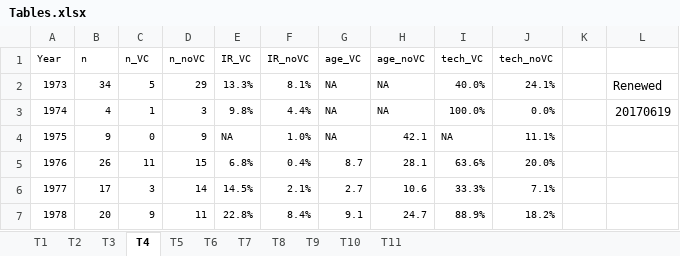
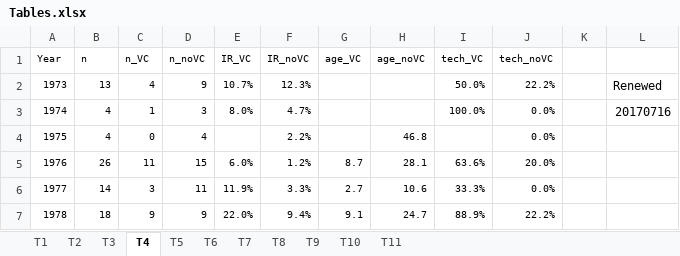
Before and after one commit to volkovacodes/IPO-Review-Chapter, an Excel workbook: 4. Resulting Tables and Figures/Tables.xlsx, sheet T4, drawn as a sheet; only a part is shown; values as stored, in another font and other column widths than the file's, no borders; the diff covers the shown part only; the diff names each change by its address in the sheet, - before the commit and + after, or states it on an @@ line.

```diff
--- a/4. Resulting Tables and Figures/Tables.xlsx (sheet T4)
+++ b/4. Resulting Tables and Figures/Tables.xlsx (sheet T4)
-B2 (n): 34
+B2 (n): 13
-C2 (n_VC): 5
+C2 (n_VC): 4
-D2 (n_noVC): 29
+D2 (n_noVC): 9
-E2 (IR_VC): 13.3%
+E2 (IR_VC): 10.7%
-F2 (IR_noVC): 8.1%
+F2 (IR_noVC): 12.3%
-G2:G4 (age_VC): NA
+G2:G4 (age_VC): (empty)
-H2:H3 (age_noVC): NA
+H2:H3 (age_noVC): (empty)
-I2 (tech_VC): 40.0%
+I2 (tech_VC): 50.0%
-J2 (tech_noVC): 24.1%
+J2 (tech_noVC): 22.2%
-E3 (IR_VC): 9.8%
+E3 (IR_VC): 8.0%
-F3 (IR_noVC): 4.4%
+F3 (IR_noVC): 4.7%
-L3: 20170619
+L3: 20170716
-B4 (n): 9
+B4 (n): 4
-D4 (n_noVC): 9
+D4 (n_noVC): 4
-E4 (IR_VC): NA
+E4 (IR_VC): (empty)
-F4 (IR_noVC): 1.0%
+F4 (IR_noVC): 2.2%
-H4 (age_noVC): 42.1
+H4 (age_noVC): 46.8
-I4 (tech_VC): NA
+I4 (tech_VC): (empty)
-J4 (tech_noVC): 11.1%
+J4 (tech_noVC): 0.0%
-E5 (IR_VC): 6.8%
+E5 (IR_VC): 6.0%
-F5 (IR_noVC): 0.4%
+F5 (IR_noVC): 1.2%
-B6 (n): 17
+B6 (n): 14
-D6 (n_noVC): 14
+D6 (n_noVC): 11
-E6 (IR_VC): 14.5%
+E6 (IR_VC): 11.9%
-F6 (IR_noVC): 2.1%
+F6 (IR_noVC): 3.3%
-J6 (tech_noVC): 7.1%
+J6 (tech_noVC): 0.0%
-B7 (n): 20
+B7 (n): 18
-D7 (n_noVC): 11
+D7 (n_noVC): 9
-E7 (IR_VC): 22.8%
+E7 (IR_VC): 22.0%
-F7 (IR_noVC): 8.4%
+F7 (IR_noVC): 9.4%
-J7 (tech_noVC): 18.2%
+J7 (tech_noVC): 22.2%
```
Also changed, not shown: 284 edited cells elsewhere in this sheet, sheet T11, sheet T10, sheet T2, sheet T9, sheet T3, sheet T6, 4 more sheets, formulas that keep their value, 4. Resulting Tables and Figures/Figures.xlsx, 8 other files.
